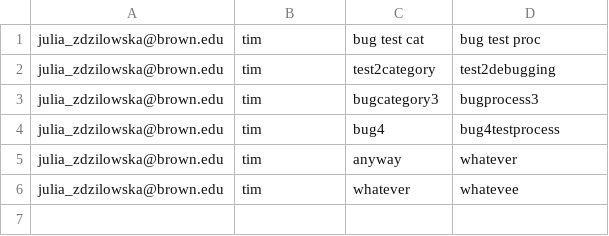
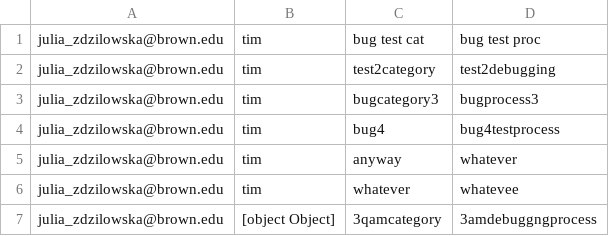
Before and after one commit to cs0320-f23/term-project-rdbrooks-meball-jzdzilow-sridley, a CSV file: front/public/formData.csv, drawn as a sheet; the diff names each change by its address in the sheet, - before the commit and + after, or states it on an @@ line.

```diff
--- a/front/public/formData.csv
+++ b/front/public/formData.csv
+row 7: julia_zdzilowska@brown.edu | [object Object] | 3qamcategory | 3amdebuggngprocess
```
Also changed, not shown: 9 other files.
